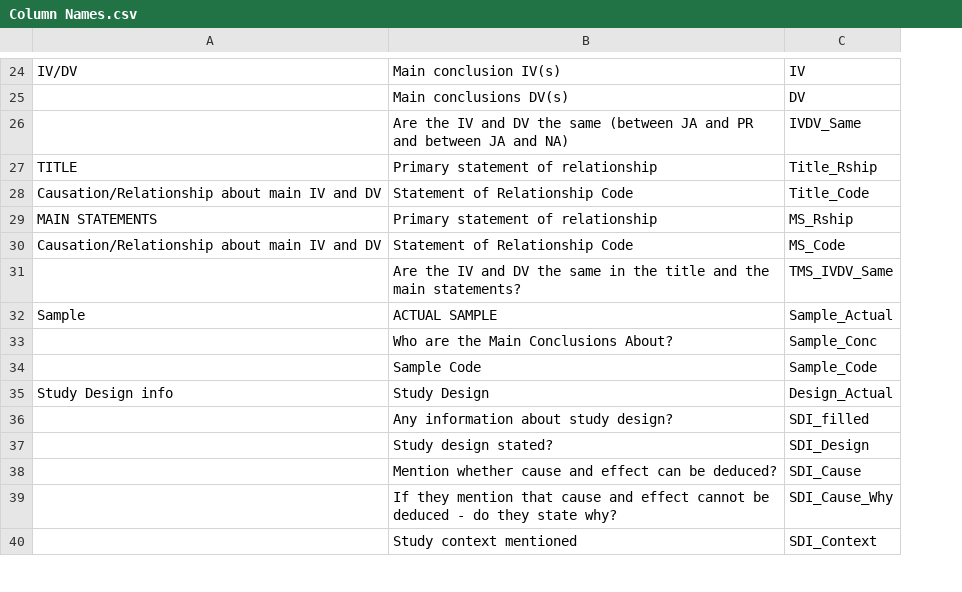
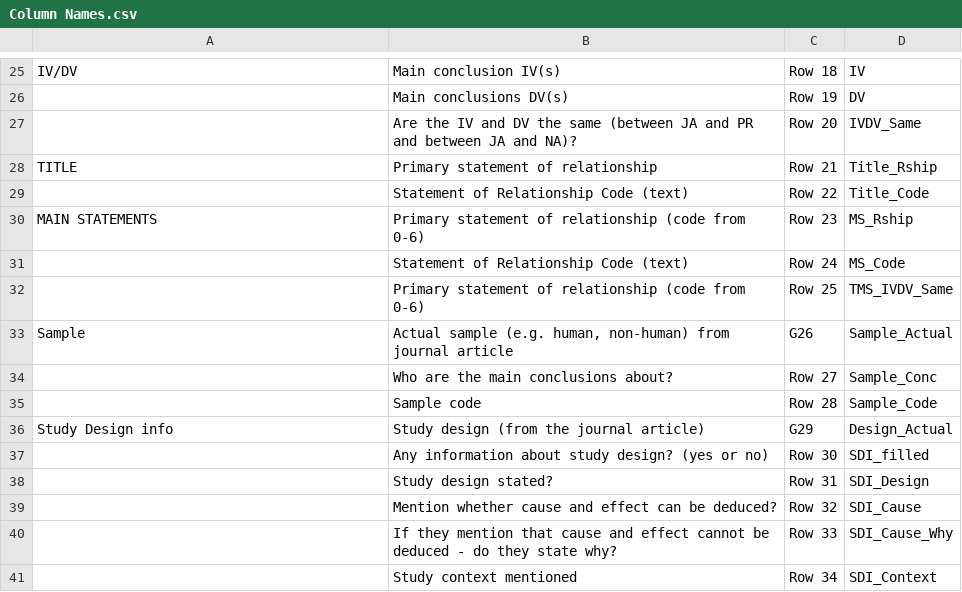
Before and after one commit to insciout-project/insciout-project, a CSV file: Column Names.csv, drawn as a sheet; only a part is shown, gaps mark what is left out; addresses are those after the commit; the diff covers the shown part only; the diff names each change by its address in the sheet, - before the commit and + after, or states it on an @@ line.

Commit message:
added more descriptive info to column names doc

```diff
--- a/Column Names.csv
+++ b/Column Names.csv
+column C, rows 25-41: Row 18 | Row 19 | Row 20 | Row 21 | Row 22 | Row 23 | Row 24 | Row 25 | G26 | Row 27 | Row 28 | G29 | Row 30 | Row 31 | Row 32 | Row 33 | Row 34
-B27: …JA and NA)
+B27: …JA and NA)?
-A29: Causation/Relationship about main IV and DV
+A29: (empty)
-B29: Statement of Relationship Code
+B29: Statement of Relationship Code (text)
-B30: Primary statement of relationship
+B30: Primary statement of relationship (code from 0-6)
-A31: Causation/Relationship about main IV and DV
+A31: (empty)
-B31: Statement of Relationship Code
+B31: Statement of Relationship Code (text)
-B32: Are the IV and DV the same in the title and the main statements?
+B32: Primary statement of relationship (code from 0-6)
-B33: ACTUAL SAMPLE
+B33: Actual sample (e.g. human, non-human) from journal article
-B34: Who are the Main Conclusions About?
+B34: Who are the main conclusions about?
-B35: Sample Code
+B35: Sample code
-B36: Study Design
+B36: Study design (from the journal article)
-B37: Any information about study design?
+B37: Any information about study design? (yes or no)
```
Also changed, not shown: 1 added row and 36 edited cells elsewhere in this file.
